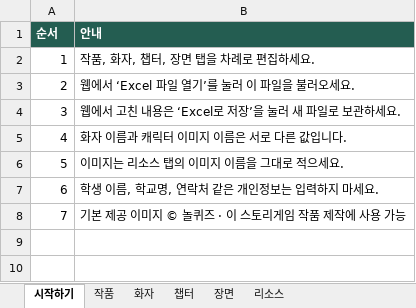
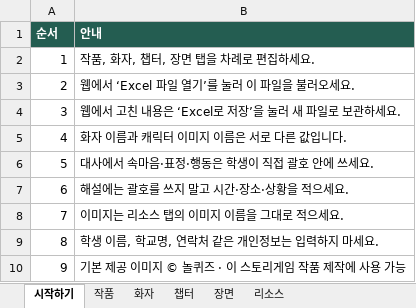
Before and after one commit to LUCKYBRIDGE/story-maker, an Excel workbook: public/templates/놀퀴즈_스토리_템플릿.xlsx, sheet 시작하기, drawn as a sheet; values as stored, in another font and other column widths than the file's, no borders; addresses are those after the commit; the diff names each change by its address in the sheet, - before the commit and + after, or states it on an @@ line.

```diff
--- a/public/templates/놀퀴즈_스토리_템플릿.xlsx (sheet 시작하기)
+++ b/public/templates/놀퀴즈_스토리_템플릿.xlsx (sheet 시작하기)
+row 6: 5 | 대사에서 속마음·표정·행동은 학생이 직접 괄호 안에 쓰세요.
+row 7: 6 | 해설에는 괄호를 쓰지 말고 시간·장소·상황을 적으세요.
@@ column A (순서) renumbered from row 8 down @@
```
Also changed, not shown: sheet 리소스, 7 other files.
